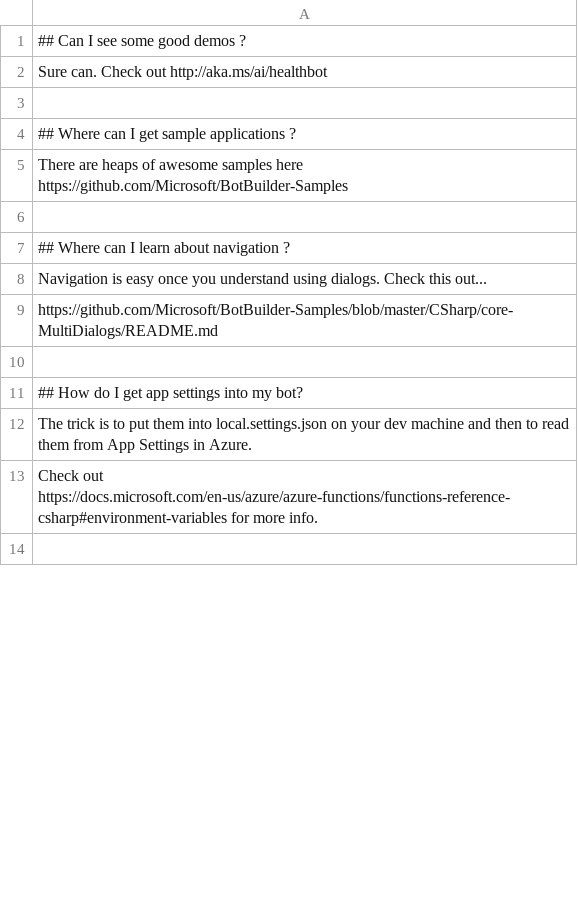
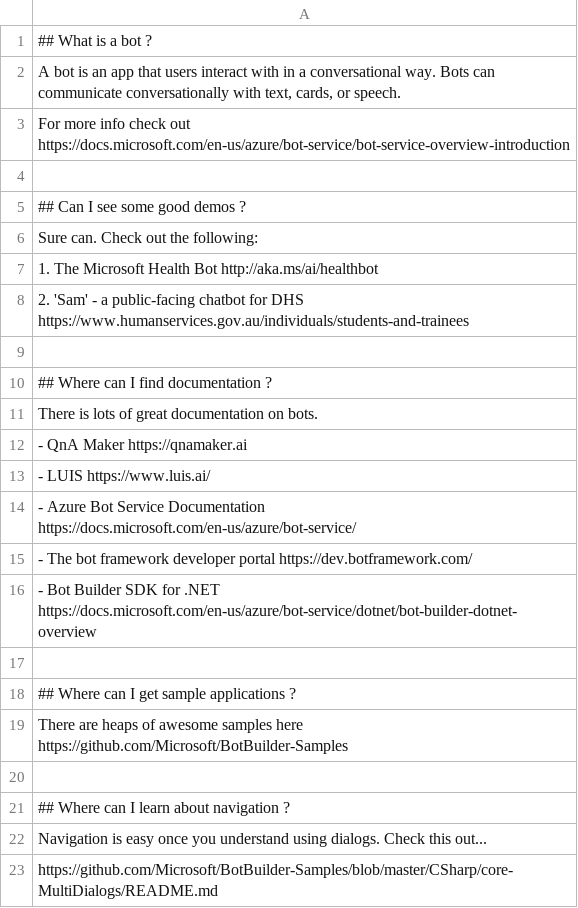
Before and after one commit to adamstephensen/my-bot-bot, a TSV file: MyBotBot.BotAssets/FAQs/BotFAQs.tsv, drawn as a sheet; only a part is shown; the shorter side is filled out with more unchanged rows; the diff covers the shown part only.

```diff
--- a/MyBotBot.BotAssets/FAQs/BotFAQs.tsv
+++ b/MyBotBot.BotAssets/FAQs/BotFAQs.tsv
@@ -1,3 +1,17 @@
+## What is a bot ?
+A bot is an app that users interact with in a conversational way. Bots can communicate conversationally with text, cards, or speech.
+For more info check out https://docs.microsoft.com/en-us/azure/bot-service/bot-service-overview-introduction
+
 ## Can I see some good demos ?
-Sure can. Check out http://aka.ms/ai/healthbot
+Sure can. Check out the following:
+1. The Microsoft Health Bot http://aka.ms/ai/healthbot
+2. 'Sam' - a public-facing chatbot for DHS https://www.humanservices.gov.au/individuals/students-and-trainees
+
+## Where can I find documentation ?
+There is lots of great documentation on bots.
+- QnA Maker https://qnamaker.ai
+- LUIS https://www.luis.ai/
+- Azure Bot Service Documentation https://docs.microsoft.com/en-us/azure/bot-service/
+- The bot framework developer portal https://dev.botframework.com/
+- Bot Builder SDK for .NET https://docs.microsoft.com/en-us/azure/bot-service/dotnet/bot-builder-dotnet-overview
 
```
Also changed, not shown: 58 added rows and 6 edited cells elsewhere in this file.
